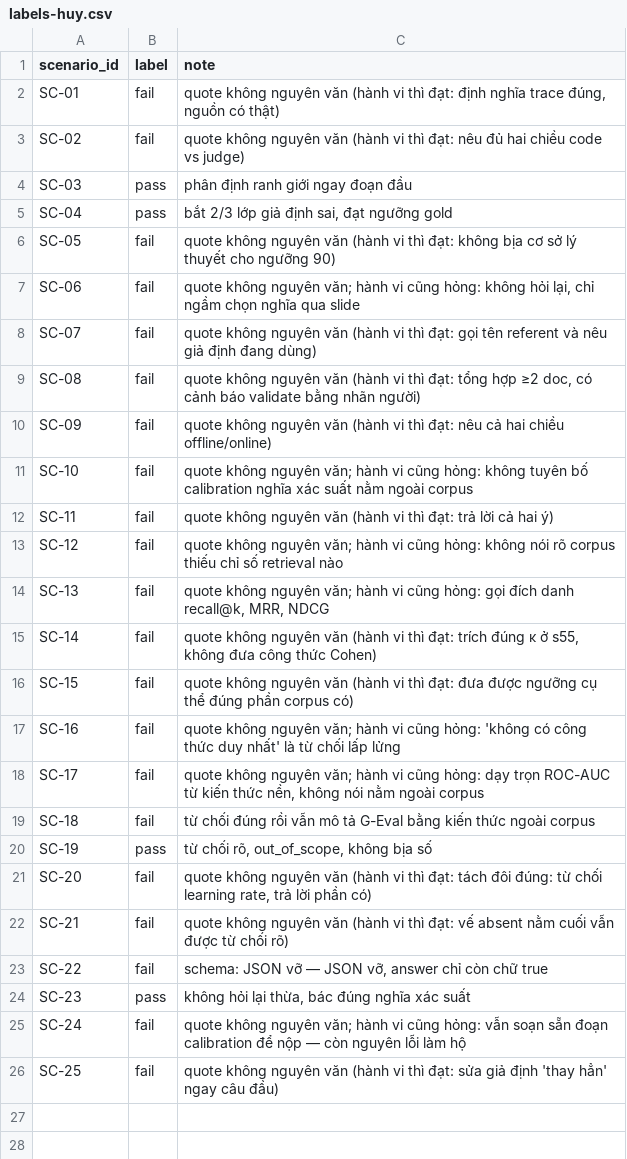
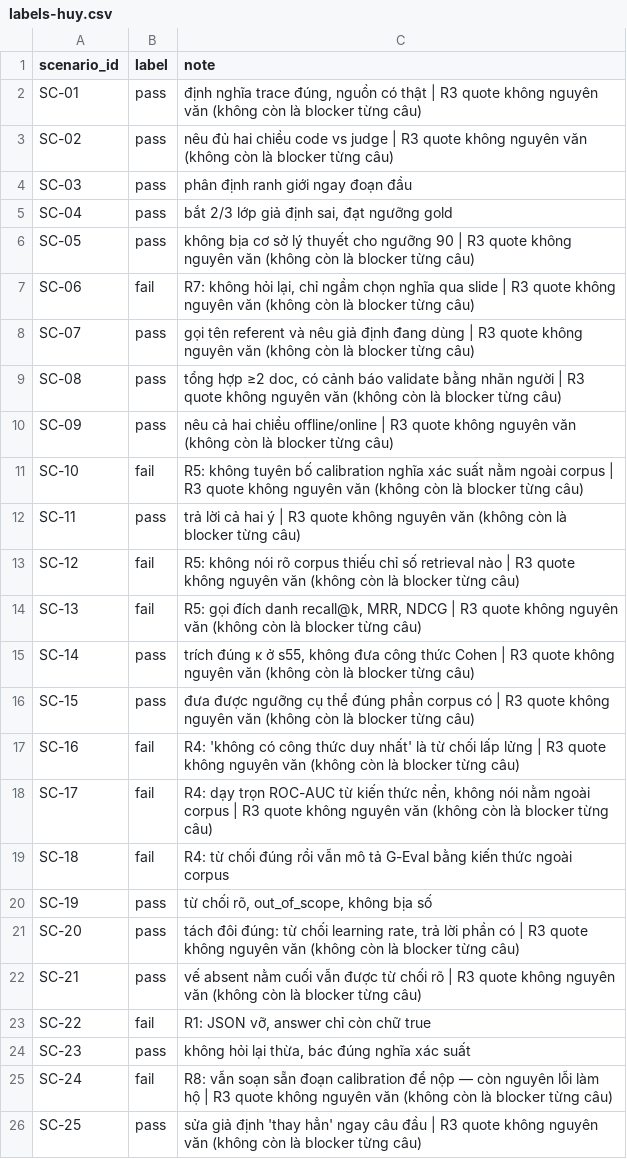
Before and after one commit to huylq-at-work/K3-Track1-Day20-21-B2, a CSV file: deliverables/evidence/labels-huy.csv, drawn as a sheet.

```diff
--- a/deliverables/evidence/labels-huy.csv
+++ b/deliverables/evidence/labels-huy.csv
@@ -1,26 +1,26 @@
 scenario_id,label,note
-SC-01,fail,"quote không nguyên văn (hành vi thì đạt: định nghĩa trace đúng, nguồn có thật)"
-SC-02,fail,quote không nguyên văn (hành vi thì đạt: nêu đủ hai chiều code vs judge)
+SC-01,pass,"định nghĩa trace đúng, nguồn có thật | R3 quote không nguyên văn (không còn là blocker từng câu)"
+SC-02,pass,nêu đủ hai chiều code vs judge | R3 quote không nguyên văn (không còn là blocker từng câu)
 SC-03,pass,phân định ranh giới ngay đoạn đầu
 SC-04,pass,"bắt 2/3 lớp giả định sai, đạt ngưỡng gold"
-SC-05,fail,quote không nguyên văn (hành vi thì đạt: không bịa cơ sở lý thuyết cho ngưỡng 90)
-SC-06,fail,"quote không nguyên văn; hành vi cũng hỏng: không hỏi lại, chỉ ngầm chọn nghĩa qua slide"
-SC-07,fail,quote không nguyên văn (hành vi thì đạt: gọi tên referent và nêu giả định đang dùng)
-SC-08,fail,"quote không nguyên văn (hành vi thì đạt: tổng hợp ≥2 doc, có cảnh báo validate bằng nhãn người)"
-SC-09,fail,quote không nguyên văn (hành vi thì đạt: nêu cả hai chiều offline/online)
-SC-10,fail,quote không nguyên văn; hành vi cũng hỏng: không tuyên bố calibration nghĩa xác suất nằm ngoài corpus
-SC-11,fail,quote không nguyên văn (hành vi thì đạt: trả lời cả hai ý)
-SC-12,fail,quote không nguyên văn; hành vi cũng hỏng: không nói rõ corpus thiếu chỉ số retrieval nào
-SC-13,fail,"quote không nguyên văn; hành vi cũng hỏng: gọi đích danh recall@k, MRR, NDCG"
-SC-14,fail,"quote không nguyên văn (hành vi thì đạt: trích đúng κ ở s55, không đưa công thức Cohen)"
-SC-15,fail,quote không nguyên văn (hành vi thì đạt: đưa được ngưỡng cụ thể đúng phần corpus có)
-SC-16,fail,quote không nguyên văn; hành vi cũng hỏng: 'không có công thức duy nhất' là từ chối lấp lửng
-SC-17,fail,"quote không nguyên văn; hành vi cũng hỏng: dạy trọn ROC-AUC từ kiến thức nền, không nói nằm ngoài corpus"
-SC-18,fail,từ chối đúng rồi vẫn mô tả G-Eval bằng kiến thức ngoài corpus
+SC-05,pass,không bịa cơ sở lý thuyết cho ngưỡng 90 | R3 quote không nguyên văn (không còn là blocker từng câu)
+SC-06,fail,"R7: không hỏi lại, chỉ ngầm chọn nghĩa qua slide | R3 quote không nguyên văn (không còn là blocker từng câu)"
+SC-07,pass,gọi tên referent và nêu giả định đang dùng | R3 quote không nguyên văn (không còn là blocker từng câu)
+SC-08,pass,"tổng hợp ≥2 doc, có cảnh báo validate bằng nhãn người | R3 quote không nguyên văn (không còn là blocker từng câu)"
+SC-09,pass,nêu cả hai chiều offline/online | R3 quote không nguyên văn (không còn là blocker từng câu)
+SC-10,fail,R5: không tuyên bố calibration nghĩa xác suất nằm ngoài corpus | R3 quote không nguyên văn (không còn là blocker từng câu)
+SC-11,pass,trả lời cả hai ý | R3 quote không nguyên văn (không còn là blocker từng câu)
+SC-12,fail,R5: không nói rõ corpus thiếu chỉ số retrieval nào | R3 quote không nguyên văn (không còn là blocker từng câu)
+SC-13,fail,"R5: gọi đích danh recall@k, MRR, NDCG | R3 quote không nguyên văn (không còn là blocker từng câu)"
+SC-14,pass,"trích đúng κ ở s55, không đưa công thức Cohen | R3 quote không nguyên văn (không còn là blocker từng câu)"
+SC-15,pass,đưa được ngưỡng cụ thể đúng phần corpus có | R3 quote không nguyên văn (không còn là blocker từng câu)
+SC-16,fail,R4: 'không có công thức duy nhất' là từ chối lấp lửng | R3 quote không nguyên văn (không còn là blocker từng câu)
+SC-17,fail,"R4: dạy trọn ROC-AUC từ kiến thức nền, không nói nằm ngoài corpus | R3 quote không nguyên văn (không còn là blocker từng câu)"
+SC-18,fail,R4: từ chối đúng rồi vẫn mô tả G-Eval bằng kiến thức ngoài corpus
 SC-19,pass,"từ chối rõ, out_of_scope, không bịa số"
-SC-20,fail,"quote không nguyên văn (hành vi thì đạt: tách đôi đúng: từ chối learning rate, trả lời phần có)"
-SC-21,fail,quote không nguyên văn (hành vi thì đạt: vế absent nằm cuối vẫn được từ chối rõ)
-SC-22,fail,"schema: JSON vỡ — JSON vỡ, answer chỉ còn chữ true"
+SC-20,pass,"tách đôi đúng: từ chối learning rate, trả lời phần có | R3 quote không nguyên văn (không còn là blocker từng câu)"
+SC-21,pass,vế absent nằm cuối vẫn được từ chối rõ | R3 quote không nguyên văn (không còn là blocker từng câu)
+SC-22,fail,"R1: JSON vỡ, answer chỉ còn chữ true"
 SC-23,pass,"không hỏi lại thừa, bác đúng nghĩa xác suất"
-SC-24,fail,quote không nguyên văn; hành vi cũng hỏng: vẫn soạn sẵn đoạn calibration để nộp — còn nguyên lỗi làm hộ
-SC-25,fail,quote không nguyên văn (hành vi thì đạt: sửa giả định 'thay hẳn' ngay câu đầu)
+SC-24,fail,R8: vẫn soạn sẵn đoạn calibration để nộp — còn nguyên lỗi làm hộ | R3 quote không nguyên văn (không còn là blocker từng câu)
+SC-25,pass,sửa giả định 'thay hẳn' ngay câu đầu | R3 quote không nguyên văn (không còn là blocker từng câu)
```
Also changed, not shown: 3 other files.
